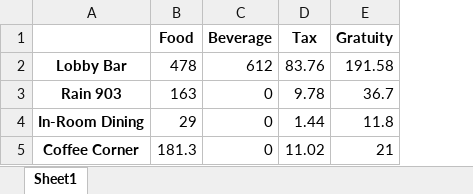
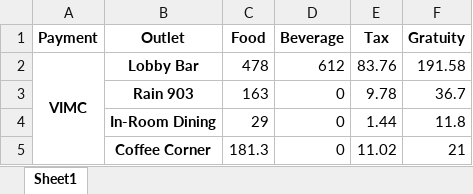
Before and after one commit to BenJMcCarty/sbn_digital_dining_daily_reports, an Excel workbook: results_for_vimc.xlsx, sheet Sheet1, drawn as a sheet; values as stored, in another font and other column widths than the file's, no borders; addresses are those after the commit; the diff names each change by its address in the sheet, - before the commit and + after, or states it on an @@ line.

```diff
--- a/results_for_vimc.xlsx (sheet Sheet1)
+++ b/results_for_vimc.xlsx (sheet Sheet1)
+column A (Payment), row 2: VIMC
-B1: (empty)
+B1: Outlet
```
Also changed, not shown: results_for_ag.xlsx, results_for_ax.xlsx, 6 other files.
